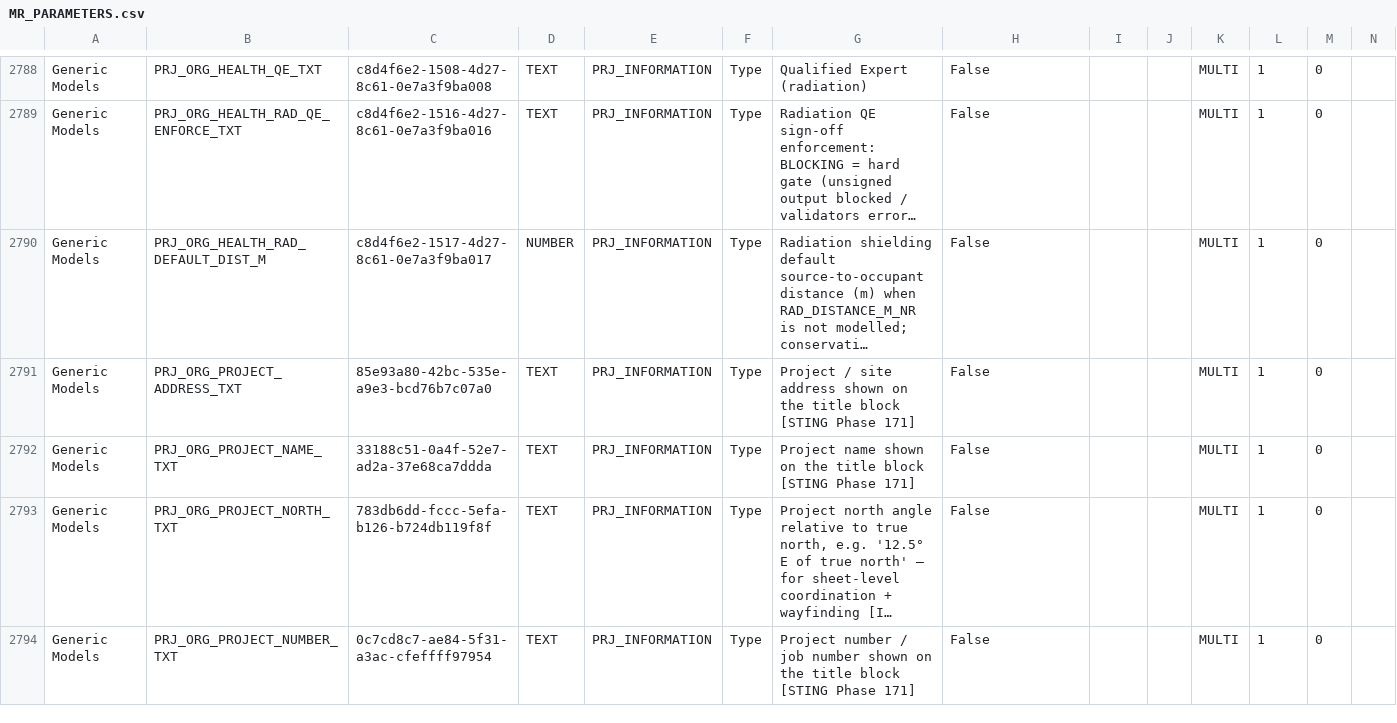
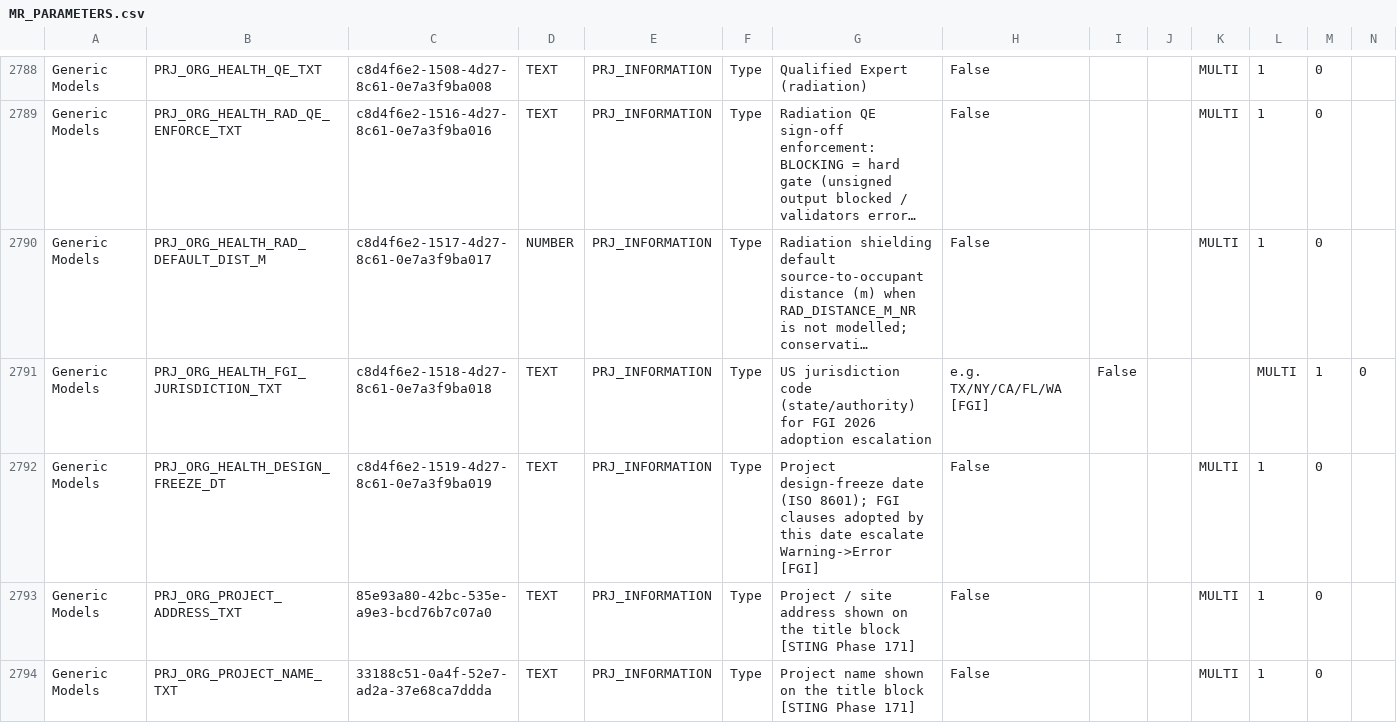
Before and after one commit to beckykyomugisha/STINGTOOLS, a CSV file: StingTools/Data/MR_PARAMETERS.csv, drawn as a sheet; only a part is shown, gaps mark what is left out; the shorter side is filled out with more unchanged rows; long unchanged cells end in …; the diff names each change by its address in the sheet, - before the commit and + after, or states it on an @@ line.

```diff
--- a/StingTools/Data/MR_PARAMETERS.csv
+++ b/StingTools/Data/MR_PARAMETERS.csv
+row 2791: Generic Models | PRJ_ORG_HEALTH_FGI_JURISDICTION_TXT | c8d4f6e2-1518-4d27-8c61-0e7a3f9ba018 | TEXT | PRJ_INFORMATION | Type | US jurisdiction code (state/authority) for FGI 2026 adoption escalation | e.g. TX/NY/CA/FL/WA [FGI] | False |  |  | MULTI | 1 | 0
+row 2792: Generic Models | PRJ_ORG_HEALTH_DESIGN_FREEZE_DT | c8d4f6e2-1519-4d27-8c61-0e7a3f9ba019 | TEXT | PRJ_INFORMATION | Type | Project design-freeze date (ISO 8601); FGI clauses adopted by this date escalate Warning->Error [FGI] | False |  |  | MULTI | 1 | 0
```
Also changed, not shown: StingTools/Data/CATEGORY_BINDINGS.csv, 5 other files.
